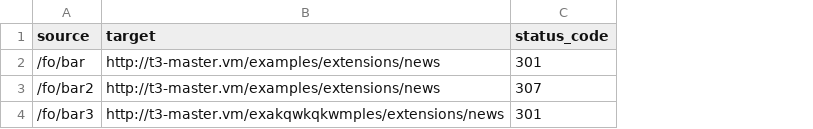
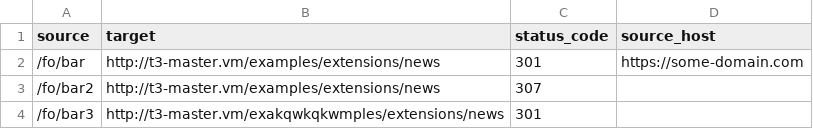
Before and after one commit to georgringer/redirect_generator, a CSV file: Resources/Private/Examples/ImportBasic.csv, drawn as a sheet; the diff names each change by its address in the sheet, - before the commit and + after, or states it on an @@ line.

Commit message:
[WIP][FEATURE] Add the source_host parameter

```diff
--- a/Resources/Private/Examples/ImportBasic.csv
+++ b/Resources/Private/Examples/ImportBasic.csv
+column D (source_host), row 2: https://some-domain.com
```
Also changed, not shown: 3 other files.
